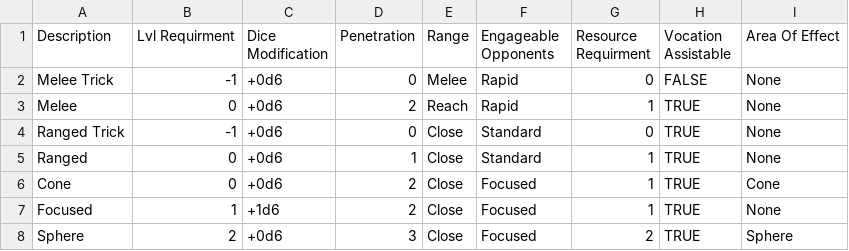
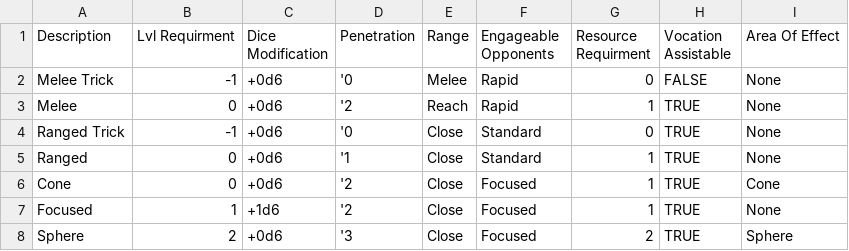
Before and after one commit to JackDanna/OldOldFallenCharacterSheetAutomation, a CSV file: FallenCharacterSheetAutomationApp/FallenData/MagicCombatData.csv, drawn as a sheet.

Commit message:
Added character that ensures the number is a string

```diff
--- a/FallenCharacterSheetAutomationApp/FallenData/MagicCombatData.csv
+++ b/FallenCharacterSheetAutomationApp/FallenData/MagicCombatData.csv
@@ -1,8 +1,8 @@
 Description,Lvl Requirment,Dice Modification,Penetration,Range,Engageable Opponents,Resource Requirment,Vocation Assistable,Area Of Effect
-Melee Trick,-1,+0d6,0,Melee,Rapid,0,FALSE,None
-Melee,0,+0d6,2,Reach,Rapid,1,TRUE,None
-Ranged Trick,-1,+0d6,0,Close,Standard,0,TRUE,None
-Ranged,0,+0d6,1,Close,Standard,1,TRUE,None
-Cone,0,+0d6,2,Close,Focused,1,TRUE,Cone
-Focused,1,+1d6,2,Close,Focused,1,TRUE,None
-Sphere,2,+0d6,3,Close,Focused,2,TRUE,Sphere
+Melee Trick,-1,+0d6,'0,Melee,Rapid,0,FALSE,None
+Melee,0,+0d6,'2,Reach,Rapid,1,TRUE,None
+Ranged Trick,-1,+0d6,'0,Close,Standard,0,TRUE,None
+Ranged,0,+0d6,'1,Close,Standard,1,TRUE,None
+Cone,0,+0d6,'2,Close,Focused,1,TRUE,Cone
+Focused,1,+1d6,'2,Close,Focused,1,TRUE,None
+Sphere,2,+0d6,'3,Close,Focused,2,TRUE,Sphere
```
